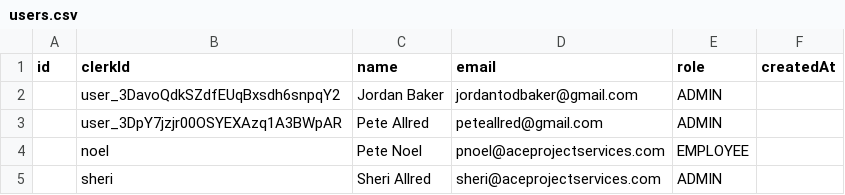
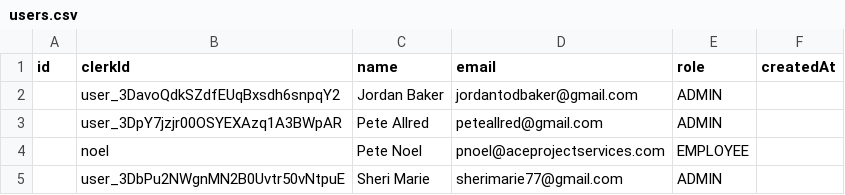
Before and after one commit to jordantodbaker/ace-payroll, a CSV file: prisma/data/users.csv, drawn as a sheet.

Commit message:
Add user csv

```diff
--- a/prisma/data/users.csv
+++ b/prisma/data/users.csv
@@ -4,2 +4,2 @@
 ,noel,Pete Noel,pnoel@aceprojectservices.com,EMPLOYEE,
-,sheri,Sheri Allred,sheri@aceprojectservices.com,ADMIN,
+,user_3DbPu2NWgnMN2B0Uvtr50vNtpuE,Sheri Marie,sherimarie77@gmail.com,ADMIN,
```
